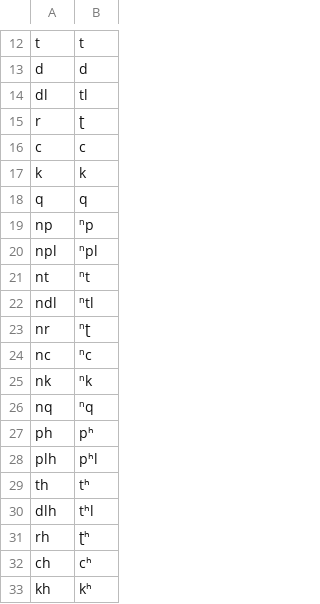
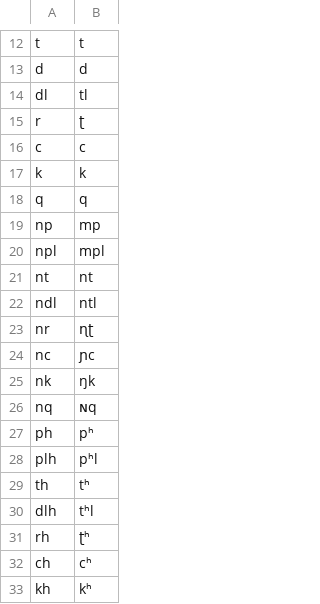
Before and after one commit to dmort27/epitran, a CSV file: epitran/data/map/hmn-Latn.csv, drawn as a sheet; only a part is shown, gaps mark what is left out; the diff covers the shown part only.

```diff
--- a/epitran/data/map/hmn-Latn.csv
+++ b/epitran/data/map/hmn-Latn.csv
@@ -18,10 +18,10 @@ k,k
 q,q
-np,ⁿp
-npl,ⁿpl
-nt,ⁿt
-ndl,ⁿtl
-nr,ⁿʈ
-nc,ⁿc
-nk,ⁿk
-nq,ⁿq
+np,mp
+npl,mpl
+nt,nt
+ndl,ntl
+nr,ɳʈ
+nc,ɲc
+nk,ŋk
+nq,ɴq
 ph,pʰ
```
Also changed, not shown: 12 edited cells elsewhere in this file.
